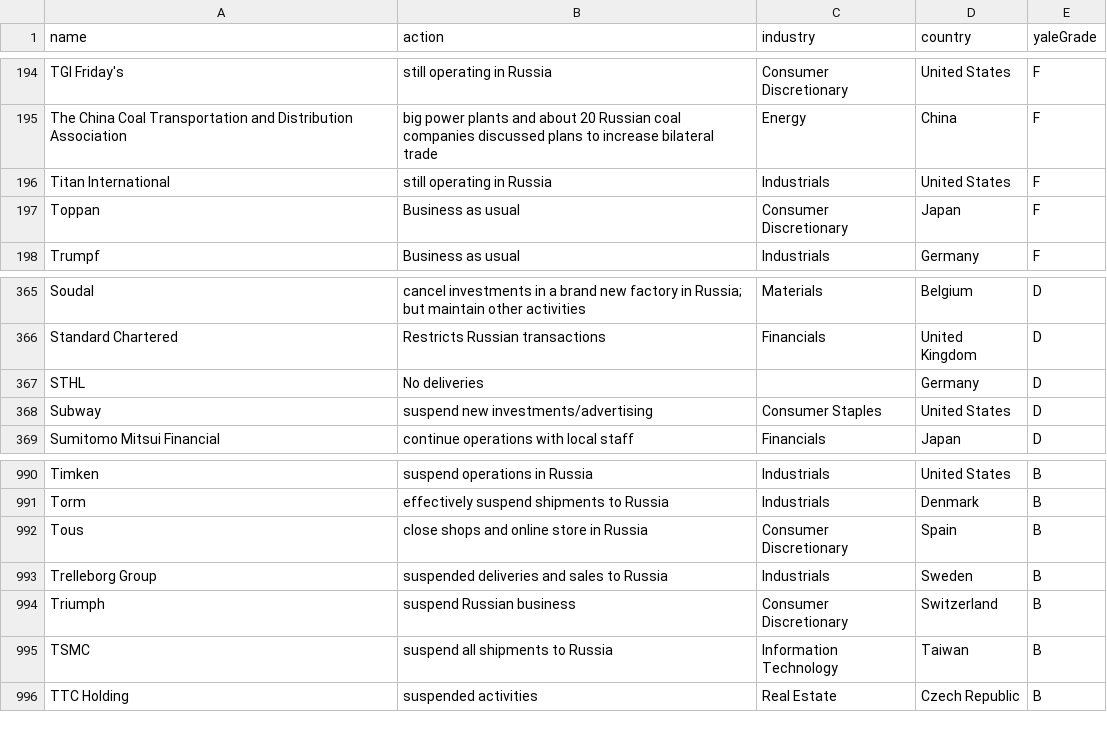
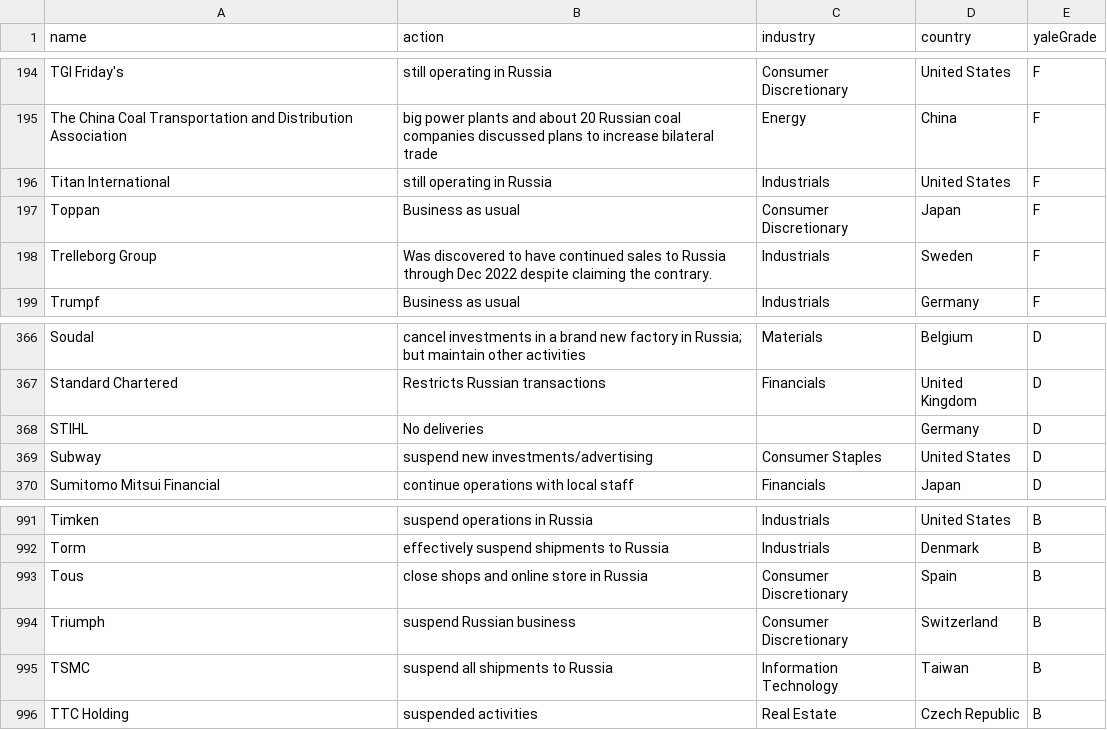
Before and after one commit to donBarbos/Yale_CELI_List_Parser, a CSV file: Yale_CELI_List_of_Companies_Leaving_and_Staying_in_Russia.csv, drawn as a sheet; only a part is shown, gaps mark what is left out.

Commit message:
update dataset

```diff
--- a/Yale_CELI_List_of_Companies_Leaving_and_Staying_in_Russia.csv
+++ b/Yale_CELI_List_of_Companies_Leaving_and_Staying_in_Russia.csv
@@ -197,2 +197,3 @@ Titan International,still operating in Russia,Industrials,United States,F
 Toppan,Business as usual,Consumer Discretionary,Japan,F
+Trelleborg Group,Was discovered to have continued sales to Russia through Dec 2022 despite claiming the contrary.,Industrials,Sweden,F
 Trumpf,Business as usual,Industrials,Germany,F
@@ -367,3 +368,3 @@ Soudal,cancel investments in a brand new factory in Russia; but maintain other a
 Standard Chartered,Restricts Russian transactions,Financials,United Kingdom,D
-STHL,No deliveries,,Germany,D
+STIHL,No deliveries,,Germany,D
 Subway,suspend new investments/advertising,Consumer Staples,United States,D
@@ -994,3 +995,2 @@ Torm,effectively suspend shipments to Russia,Industrials,Denmark,B
 Tous,close shops and online store in Russia,Consumer Discretionary,Spain,B
-Trelleborg Group,suspended deliveries and sales to Russia,Industrials,Sweden,B
 Triumph,suspend Russian business,Consumer Discretionary,Switzerland ,B
```
Also changed, not shown: 1 other file.
